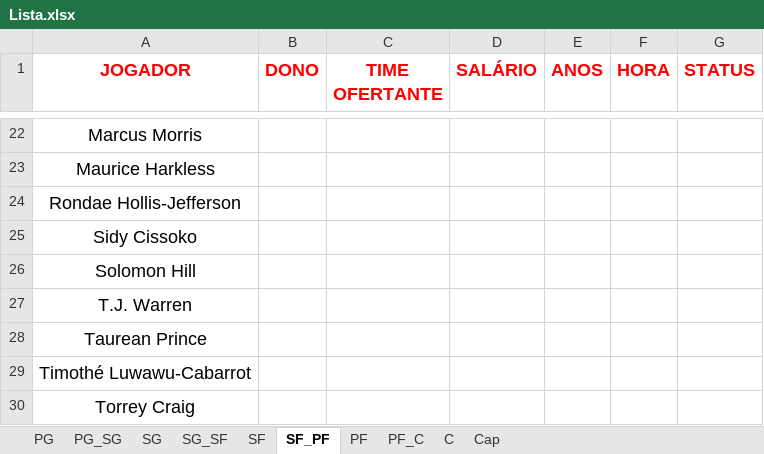
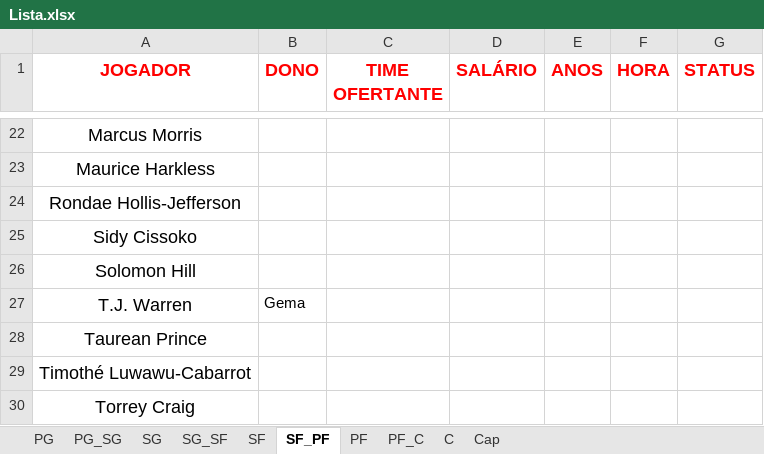
Before and after one commit to filipebrito23/Leilao, an Excel workbook: Lista.xlsx, sheet SF_PF, drawn as a sheet; only a part is shown, gaps mark what is left out; values as stored, in another font and other column widths than the file's, no borders; the diff names each change by its address in the sheet, - before the commit and + after, or states it on an @@ line.

```diff
--- a/Lista.xlsx (sheet SF_PF)
+++ b/Lista.xlsx (sheet SF_PF)
-B27 (DONO): (empty)
+B27 (DONO): Gema
```
Also changed, not shown: sheet Cap, sheet PG_SG, 3 other files.
